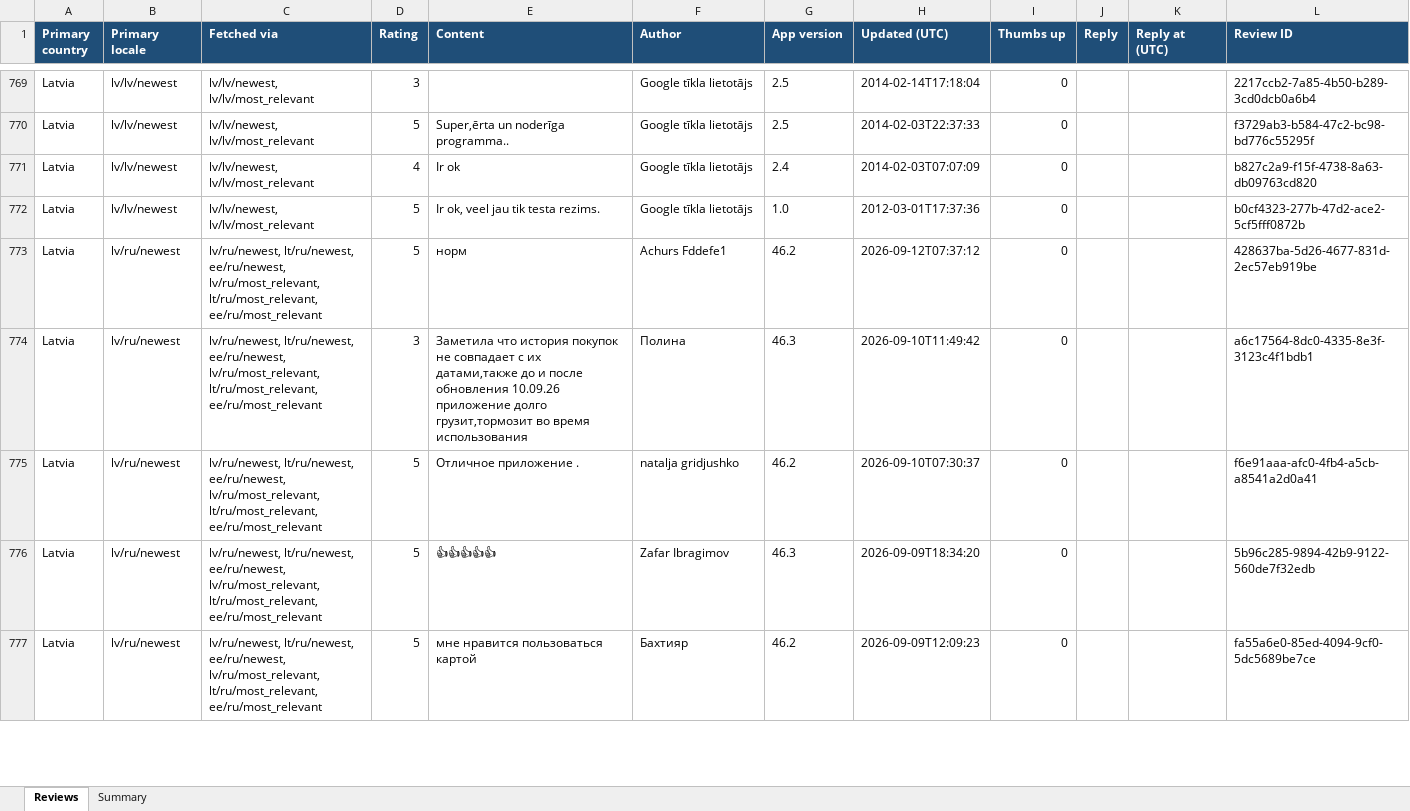
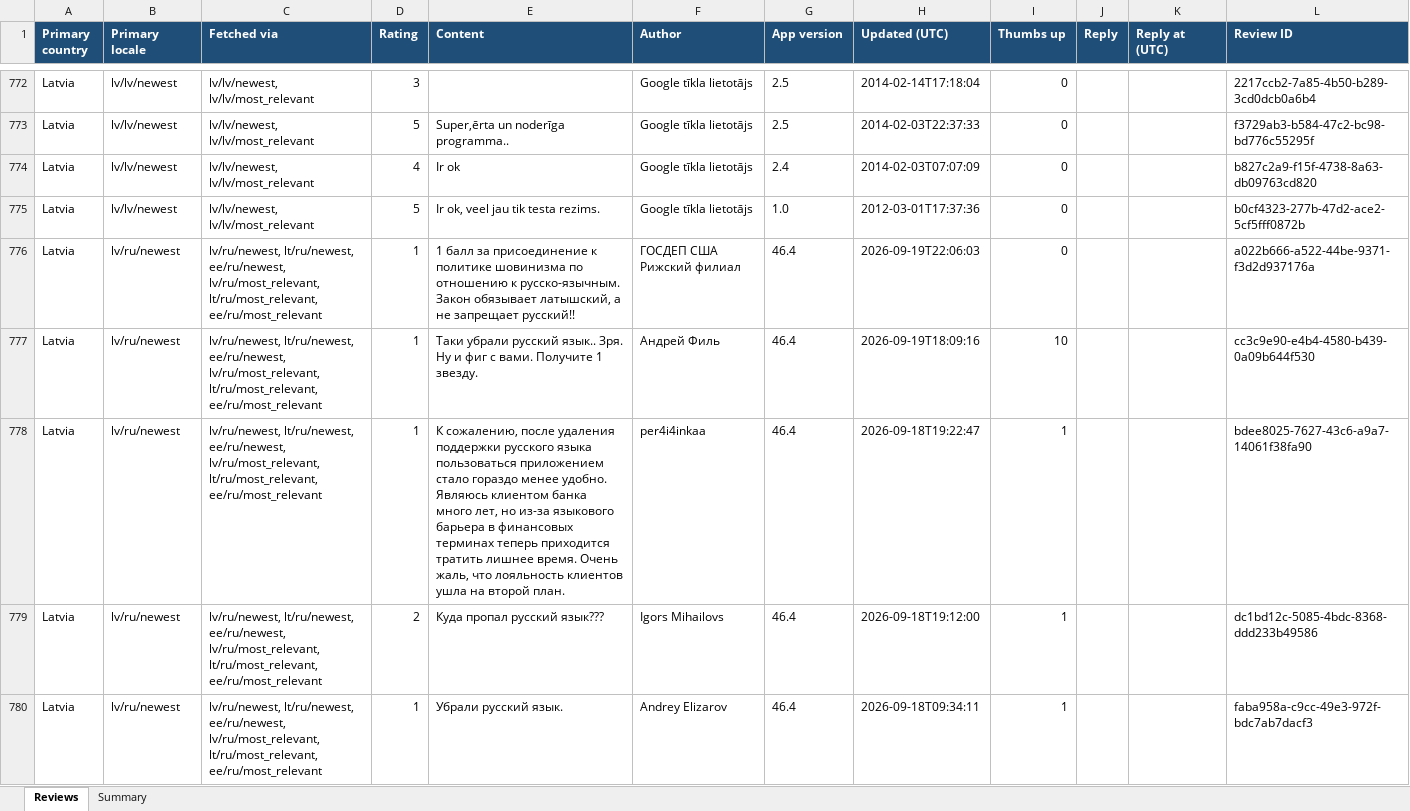
Before and after one commit to KATRINAPAVL/mobile-app-customer-reviews, an Excel workbook: output/citadele_play_reviews_latest.xlsx, sheet Reviews, drawn as a sheet; only a part is shown, gaps mark what is left out; the shorter side is filled out with more unchanged rows; values as stored, in another font and other column widths than the file's, no borders; the diff covers the shown part only; the diff names each change by its address in the sheet, - before the commit and + after, or states it on an @@ line.

```diff
--- a/output/citadele_play_reviews_latest.xlsx (sheet Reviews)
+++ b/output/citadele_play_reviews_latest.xlsx (sheet Reviews)
+row 776: Latvia | lv/ru/newest | lv/ru/newest, lt/ru/newest, ee/ru/newest, lv/ru/most_relevant, lt/ru/most_relevant, ee/ru/most_relevant | 1 | 1 балл за присоединение к политике шовинизма по отношению к русско-язычным. Закон обязывает латышский, а не запрещает русский!! | ГОСДЕП США Рижский филиал | 46.4 | 2026-09-19T22:06:03 | 0 |  |  | a022b666-a522-44be-9371-f3d2d937176a
+row 777: Latvia | lv/ru/newest | lv/ru/newest, lt/ru/newest, ee/ru/newest, lv/ru/most_relevant, lt/ru/most_relevant, ee/ru/most_relevant | 1 | Таки убрали русский язык.. Зря. Ну и фиг с вами. Получите 1 звезду. | Андрей Филь | 46.4 | 2026-09-19T18:09:16 | 10 |  |  | cc3c9e90-e4b4-4580-b439-0a09b644f530
+row 778: Latvia | lv/ru/newest | lv/ru/newest, lt/ru/newest, ee/ru/newest, lv/ru/most_relevant, lt/ru/most_relevant, ee/ru/most_relevant | 1 | К сожалению, после удаления поддержки русского языка пользоваться приложением стало гораздо менее удобно. Являюсь клиентом банка много лет, но из-за языкового барьера в финансовых терминах теперь приходится тратить лишнее время. Очень жаль, что лояльность клиентов ушла на второй план. | per4i4inkaa | 46.4 | 2026-09-18T19:22:47 | 1 |  |  | bdee8025-7627-43c6-a9a7-14061f38fa90
+row 779: Latvia | lv/ru/newest | lv/ru/newest, lt/ru/newest, ee/ru/newest, lv/ru/most_relevant, lt/ru/most_relevant, ee/ru/most_relevant | 2 | Куда пропал русский язык??? | Igors Mihailovs | 46.4 | 2026-09-18T19:12:00 | 1 |  |  | dc1bd12c-5085-4bdc-8368-ddd233b49586
+row 780: Latvia | lv/ru/newest | lv/ru/newest, lt/ru/newest, ee/ru/newest, lv/ru/most_relevant, lt/ru/most_relevant, ee/ru/most_relevant | 1 | Убрали русский язык. | Andrey Elizarov | 46.4 | 2026-09-18T09:34:11 | 1 |  |  | faba958a-c9cc-49e3-972f-bdc7ab7dacf3
```
Also changed, not shown: 7 added rows, 5 removed rows and 8 edited cells elsewhere in this sheet, sheet Summary, output/citadele_reviews_latest.xlsx, 6 other files.
